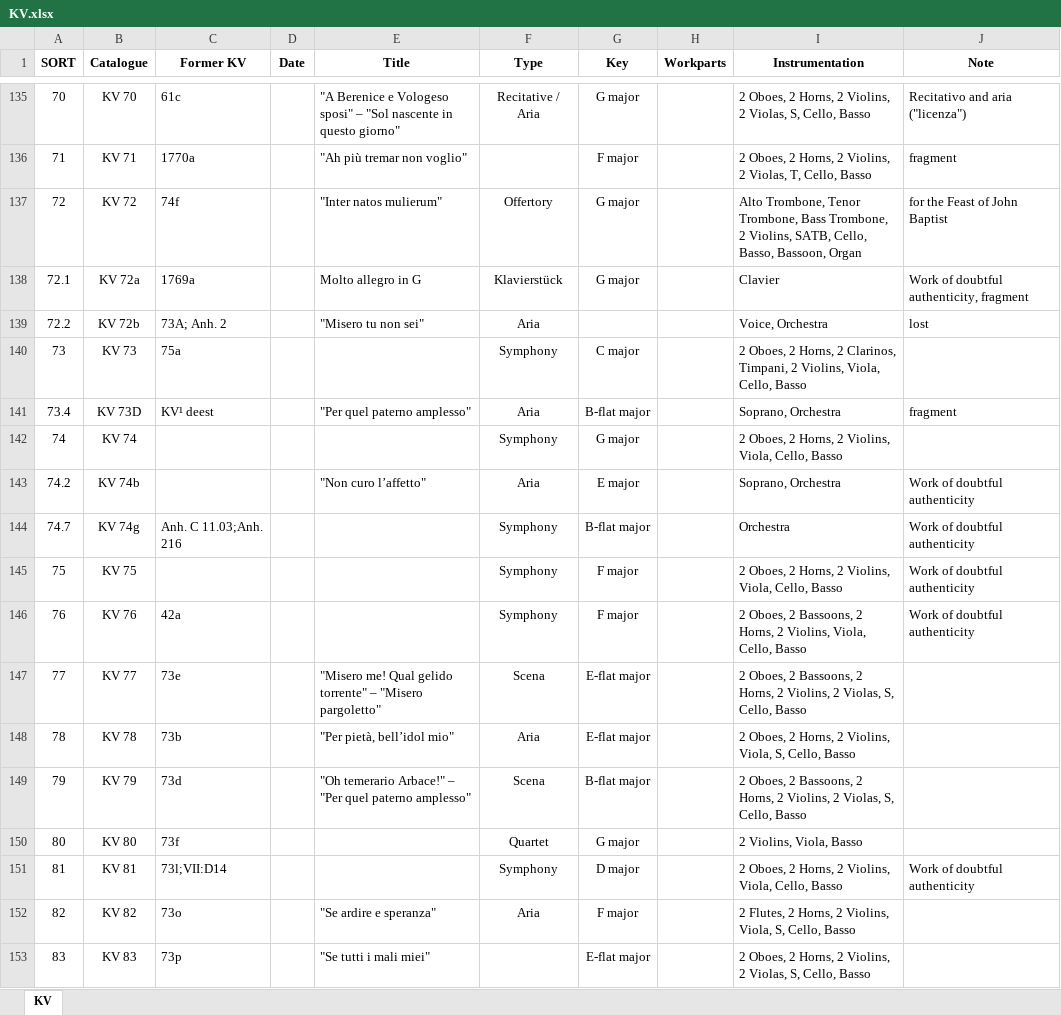
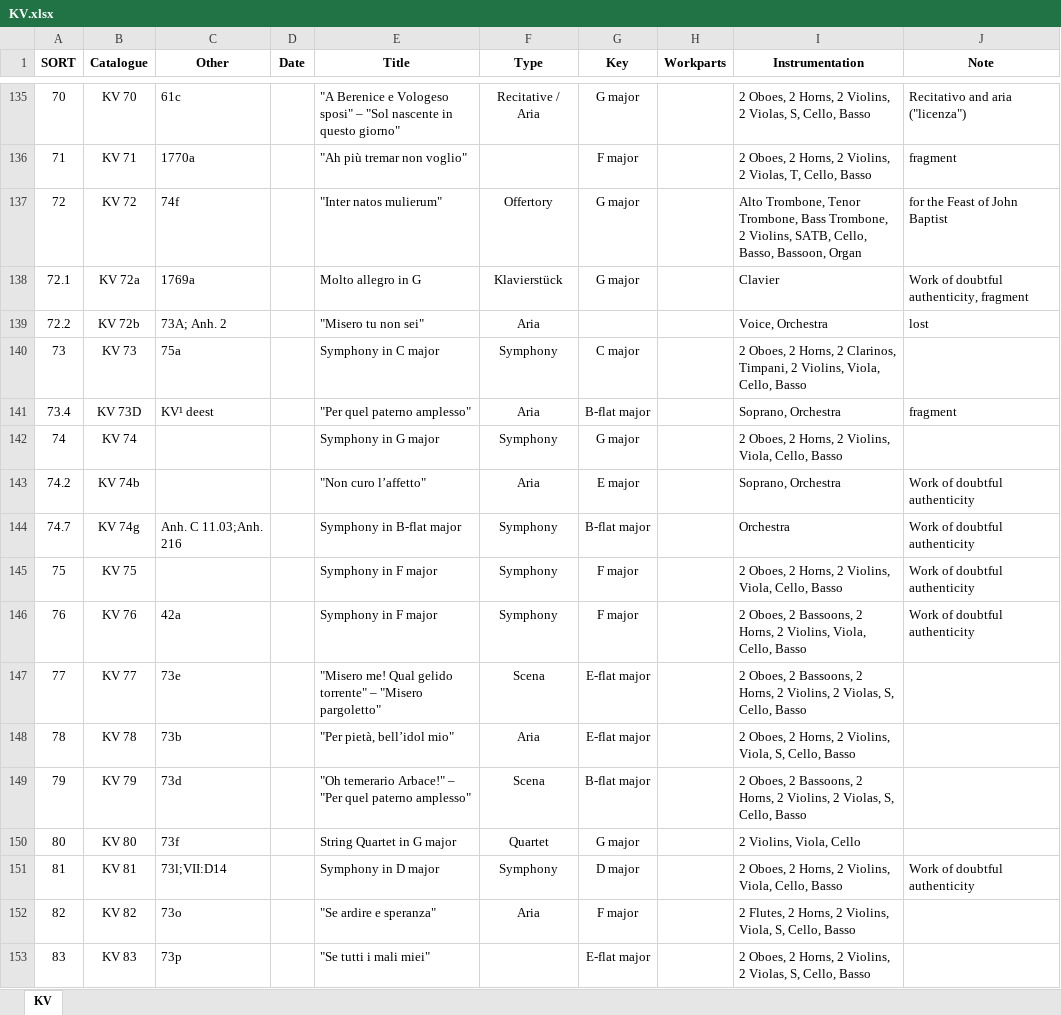
Before and after one commit to KenParker-CN/konzert-public-data, an Excel workbook: xlsx/KV.xlsx, sheet KV, drawn as a sheet; only a part is shown, gaps mark what is left out; values as stored, in another font and other column widths than the file's, no borders; conditional formats not drawn; the diff covers the shown part only; the diff names each change by its address in the sheet, - before the commit and + after, or states it on an @@ line.

```diff
--- a/xlsx/KV.xlsx (sheet KV)
+++ b/xlsx/KV.xlsx (sheet KV)
-C1: Former KV
+C1: Other
-E140 (Title): (empty)
+E140 (Title): Symphony in C major
-E142 (Title): (empty)
+E142 (Title): Symphony in G major
-E144 (Title): (empty)
+E144 (Title): Symphony in B-flat major
-E145:E146 (Title): (empty)
+E145:E146 (Title): Symphony in F major
-E150 (Title): (empty)
+E150 (Title): String Quartet in G major
-I150 (Instrumentation): 2 Violins, Viola, Basso
+I150 (Instrumentation): 2 Violins, Viola, Cello
-E151 (Title): (empty)
+E151 (Title): Symphony in D major
```
Also changed, not shown: 88 added rows, 88 removed rows, 116 moved rows and 340 edited cells elsewhere in this sheet, xlsx/Hob.xlsx, 2 other files.
